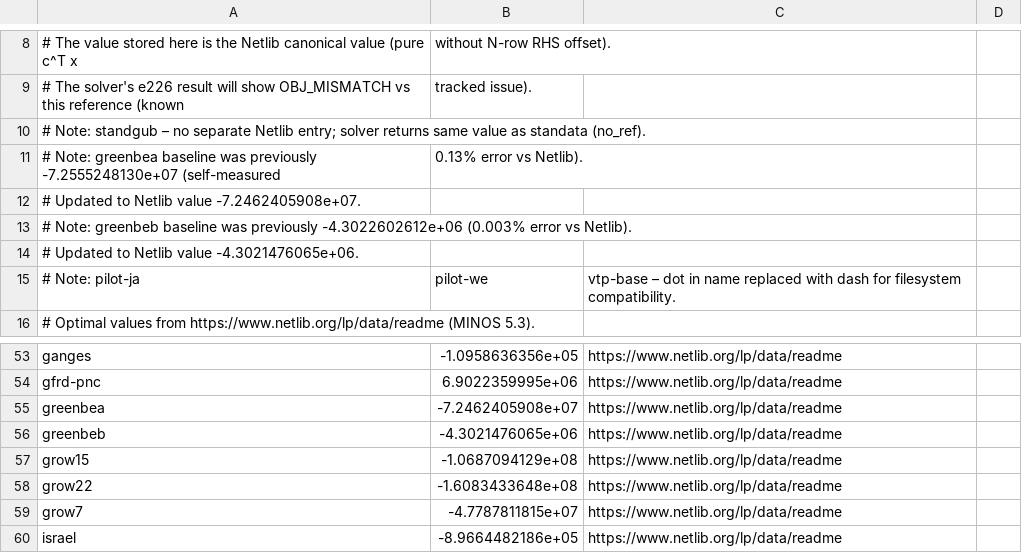
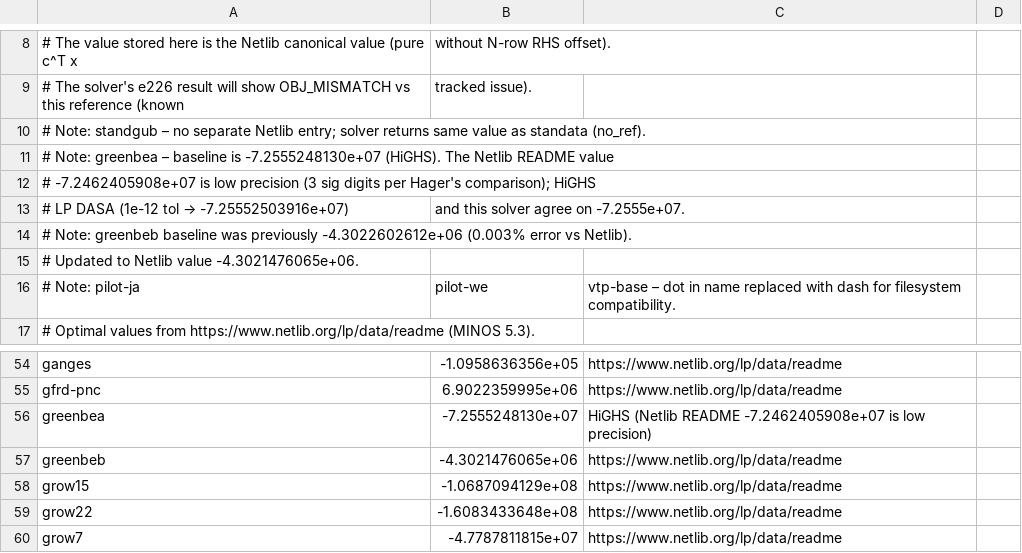
Before and after one commit to hika019/Otspot, a CSV file: data/baseline_objectives/netlib_lp.csv, drawn as a sheet; only a part is shown, gaps mark what is left out; the shorter side is filled out with more unchanged rows.

```diff
--- a/data/baseline_objectives/netlib_lp.csv
+++ b/data/baseline_objectives/netlib_lp.csv
@@ -10,4 +10,5 @@
 # Note: standgub – no separate Netlib entry; solver returns same value as standata (no_ref).
-# Note: greenbea baseline was previously -7.2555248130e+07 (self-measured, 0.13% error vs Netlib).
-#   Updated to Netlib value -7.2462405908e+07.
+# Note: greenbea – baseline is -7.2555248130e+07 (HiGHS). The Netlib README value
+#   -7.2462405908e+07 is low precision (3 sig digits per Hager's comparison); HiGHS,
+#   LP DASA (1e-12 tol → -7.25552503916e+07), and this solver agree on -7.2555e+07.
 # Note: greenbeb baseline was previously -4.3022602612e+06 (0.003% error vs Netlib).
@@ -54,3 +55,3 @@ ganges,-1.0958636356e+05,https://www.netlib.org/lp/data/readme
 gfrd-pnc,6.9022359995e+06,https://www.netlib.org/lp/data/readme
-greenbea,-7.2462405908e+07,https://www.netlib.org/lp/data/readme
+greenbea,-7.2555248130e+07,HiGHS (Netlib README -7.2462405908e+07 is low precision)
 greenbeb,-4.3021476065e+06,https://www.netlib.org/lp/data/readme
```
Also changed, not shown: 2 other files.
